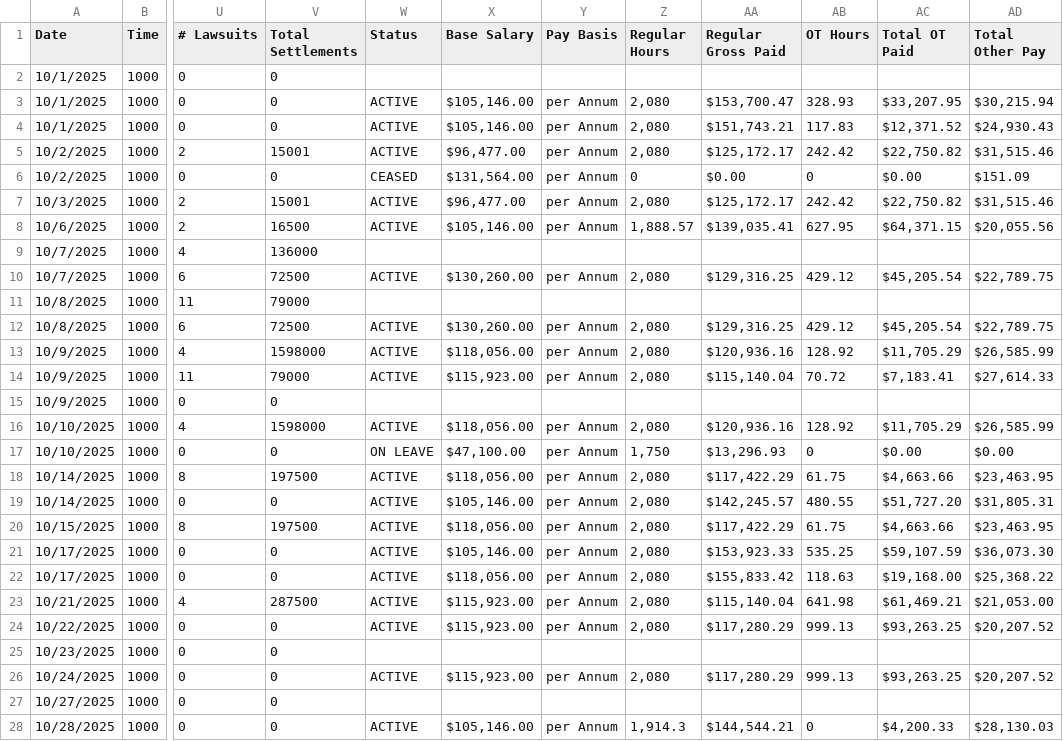
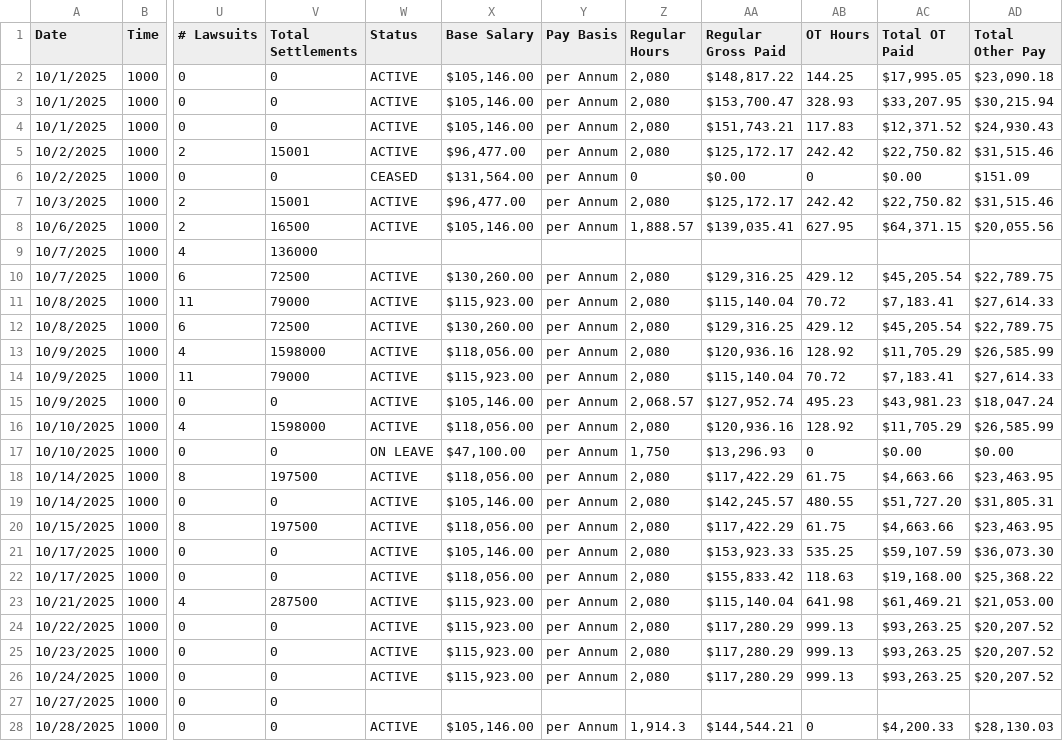
Before and after one commit to copwatchdog/THOTH, a CSV file: NYC/BRAIN/copwatchdog.csv, drawn as a sheet; only a part is shown, gaps mark what is left out; the diff names each change by its address in the sheet, - before the commit and + after, or states it on an @@ line.

```diff
--- a/NYC/BRAIN/copwatchdog.csv
+++ b/NYC/BRAIN/copwatchdog.csv
-W2 (Status): (empty)
+W2 (Status): ACTIVE
-X2 (Base Salary): (empty)
+X2 (Base Salary): $105,146.00
-Y2 (Pay Basis): (empty)
+Y2 (Pay Basis): per Annum
-Z2 (Regular Hours): (empty)
+Z2 (Regular Hours): 2,080
-AA2 (Regular Gross Paid): (empty)
+AA2 (Regular Gross Paid): $148,817.22
-AB2 (OT Hours): (empty)
+AB2 (OT Hours): 144.25
-AC2 (Total OT Paid): (empty)
+AC2 (Total OT Paid): $17,995.05
-AD2 (Total Other Pay): (empty)
+AD2 (Total Other Pay): $23,090.18
-W11 (Status): (empty)
+W11 (Status): ACTIVE
-X11 (Base Salary): (empty)
+X11 (Base Salary): $115,923.00
-Y11 (Pay Basis): (empty)
+Y11 (Pay Basis): per Annum
-Z11 (Regular Hours): (empty)
+Z11 (Regular Hours): 2,080
-AA11 (Regular Gross Paid): (empty)
+AA11 (Regular Gross Paid): $115,140.04
-AB11 (OT Hours): (empty)
+AB11 (OT Hours): 70.72
-AC11 (Total OT Paid): (empty)
+AC11 (Total OT Paid): $7,183.41
-AD11 (Total Other Pay): (empty)
+AD11 (Total Other Pay): $27,614.33
-W15 (Status): (empty)
+W15 (Status): ACTIVE
-X15 (Base Salary): (empty)
+X15 (Base Salary): $105,146.00
-Y15 (Pay Basis): (empty)
+Y15 (Pay Basis): per Annum
-Z15 (Regular Hours): (empty)
+Z15 (Regular Hours): 2,068.57
-AA15 (Regular Gross Paid): (empty)
+AA15 (Regular Gross Paid): $127,952.74
-AB15 (OT Hours): (empty)
+AB15 (OT Hours): 495.23
-AC15 (Total OT Paid): (empty)
+AC15 (Total OT Paid): $43,981.23
-AD15 (Total Other Pay): (empty)
+AD15 (Total Other Pay): $18,047.24
-W25 (Status): (empty)
+W25 (Status): ACTIVE
-X25 (Base Salary): (empty)
+X25 (Base Salary): $115,923.00
-Y25 (Pay Basis): (empty)
+Y25 (Pay Basis): per Annum
-Z25 (Regular Hours): (empty)
+Z25 (Regular Hours): 2,080
-AA25 (Regular Gross Paid): (empty)
+AA25 (Regular Gross Paid): $117,280.29
-AB25 (OT Hours): (empty)
+AB25 (OT Hours): 999.13
-AC25 (Total OT Paid): (empty)
+AC25 (Total OT Paid): $93,263.25
-AD25 (Total Other Pay): (empty)
+AD25 (Total Other Pay): $20,207.52
```
Also changed, not shown: NYC/CSV/2510-copwatchdog.csv, 14 other files.
